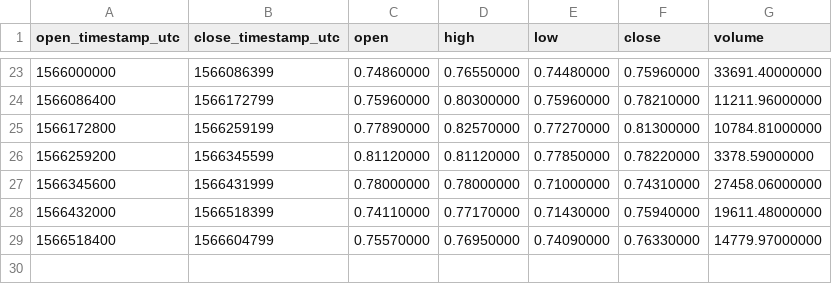
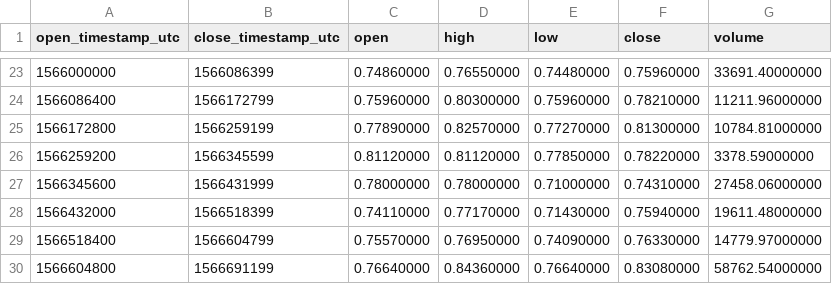
Before and after one commit to cryptobigbro/binance-ONTUSDC, a CSV file: binance-ONTUSDC-1d.csv, drawn as a sheet; only a part is shown, gaps mark what is left out; the diff names each change by its address in the sheet, - before the commit and + after, or states it on an @@ line.

```diff
--- a/binance-ONTUSDC-1d.csv
+++ b/binance-ONTUSDC-1d.csv
+row 30: 1566604800 | 1566691199 | 0.76640000 | 0.84360000 | 0.76640000 | 0.83080000 | 58762.54000000
```
Also changed, not shown: binance-ONTUSDC-1h.csv, 1 other file.
